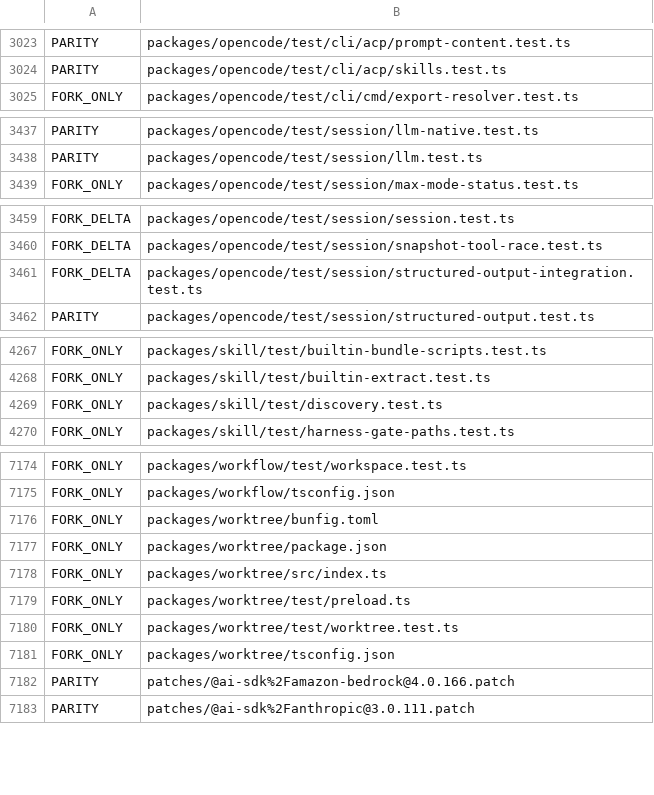
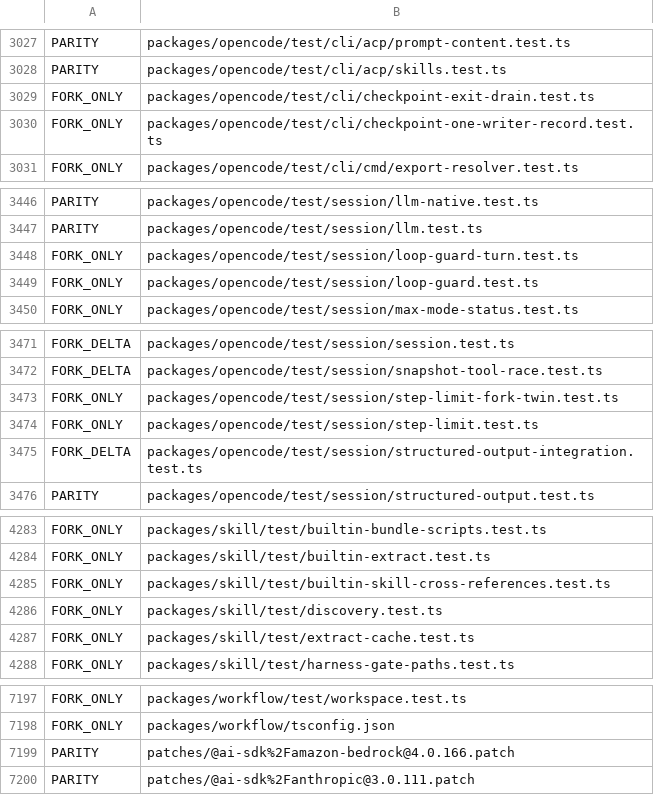
Before and after one commit to siliconstencil/hordecode, a TSV file: docs/upstream-map-files.tsv, drawn as a sheet; only a part is shown, gaps mark what is left out; the diff covers the shown part only.

Commit message:
test(core): pin the image-cap env handling and refresh the upstream map

```diff
--- a/docs/upstream-map-files.tsv
+++ b/docs/upstream-map-files.tsv
@@ -3024,2 +3028,4 @@ PARITY	packages/opencode/test/cli/acp/prompt-content.test.ts
 PARITY	packages/opencode/test/cli/acp/skills.test.ts
+FORK_ONLY	packages/opencode/test/cli/checkpoint-exit-drain.test.ts
+FORK_ONLY	packages/opencode/test/cli/checkpoint-one-writer-record.test.ts
 FORK_ONLY	packages/opencode/test/cli/cmd/export-resolver.test.ts
@@ -3438,2 +3447,4 @@ PARITY	packages/opencode/test/session/llm-native.test.ts
 PARITY	packages/opencode/test/session/llm.test.ts
+FORK_ONLY	packages/opencode/test/session/loop-guard-turn.test.ts
+FORK_ONLY	packages/opencode/test/session/loop-guard.test.ts
 FORK_ONLY	packages/opencode/test/session/max-mode-status.test.ts
@@ -3460,2 +3472,4 @@ FORK_DELTA	packages/opencode/test/session/session.test.ts
 FORK_DELTA	packages/opencode/test/session/snapshot-tool-race.test.ts
+FORK_ONLY	packages/opencode/test/session/step-limit-fork-twin.test.ts
+FORK_ONLY	packages/opencode/test/session/step-limit.test.ts
 FORK_DELTA	packages/opencode/test/session/structured-output-integration.test.ts
@@ -4268,3 +4284,5 @@ FORK_ONLY	packages/skill/test/builtin-bundle-scripts.test.ts
 FORK_ONLY	packages/skill/test/builtin-extract.test.ts
+FORK_ONLY	packages/skill/test/builtin-skill-cross-references.test.ts
 FORK_ONLY	packages/skill/test/discovery.test.ts
+FORK_ONLY	packages/skill/test/extract-cache.test.ts
 FORK_ONLY	packages/skill/test/harness-gate-paths.test.ts
@@ -7175,8 +7198,2 @@ FORK_ONLY	packages/workflow/test/workspace.test.ts
 FORK_ONLY	packages/workflow/tsconfig.json
-FORK_ONLY	packages/worktree/bunfig.toml
-FORK_ONLY	packages/worktree/package.json
-FORK_ONLY	packages/worktree/src/index.ts
-FORK_ONLY	packages/worktree/test/preload.ts
-FORK_ONLY	packages/worktree/test/worktree.test.ts
-FORK_ONLY	packages/worktree/tsconfig.json
 PARITY	patches/@ai-sdk%2Famazon-bedrock@4.0.166.patch
```
Also changed, not shown: 18 added rows, 1 removed row and 6 edited cells elsewhere in this file, 6 other files.
